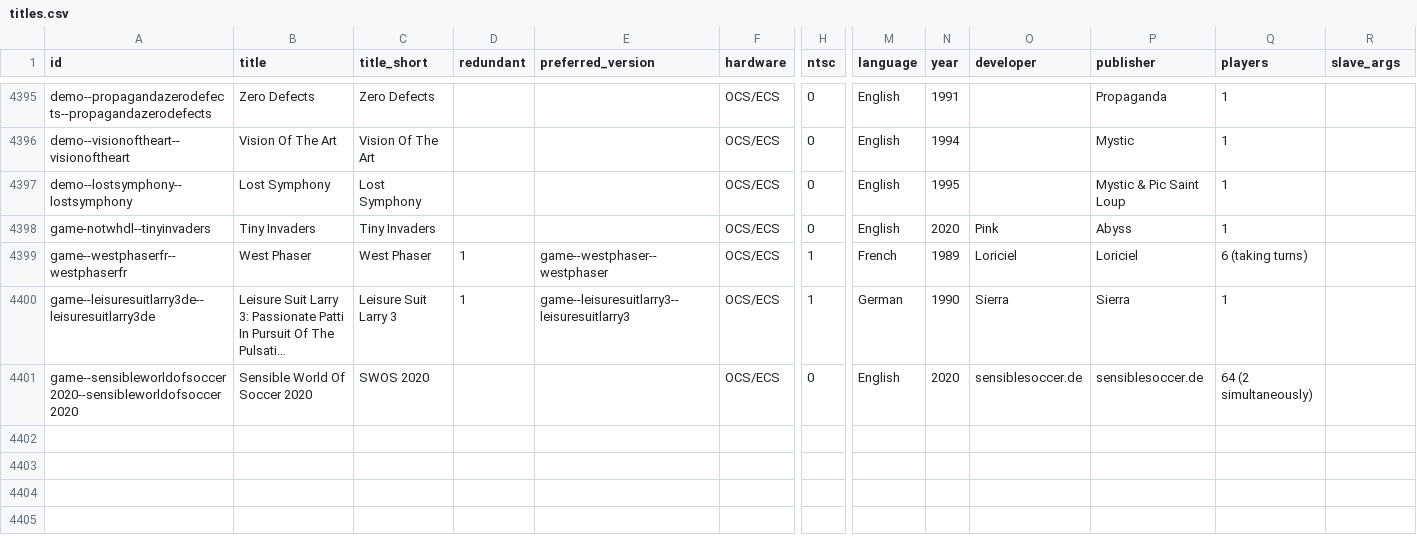
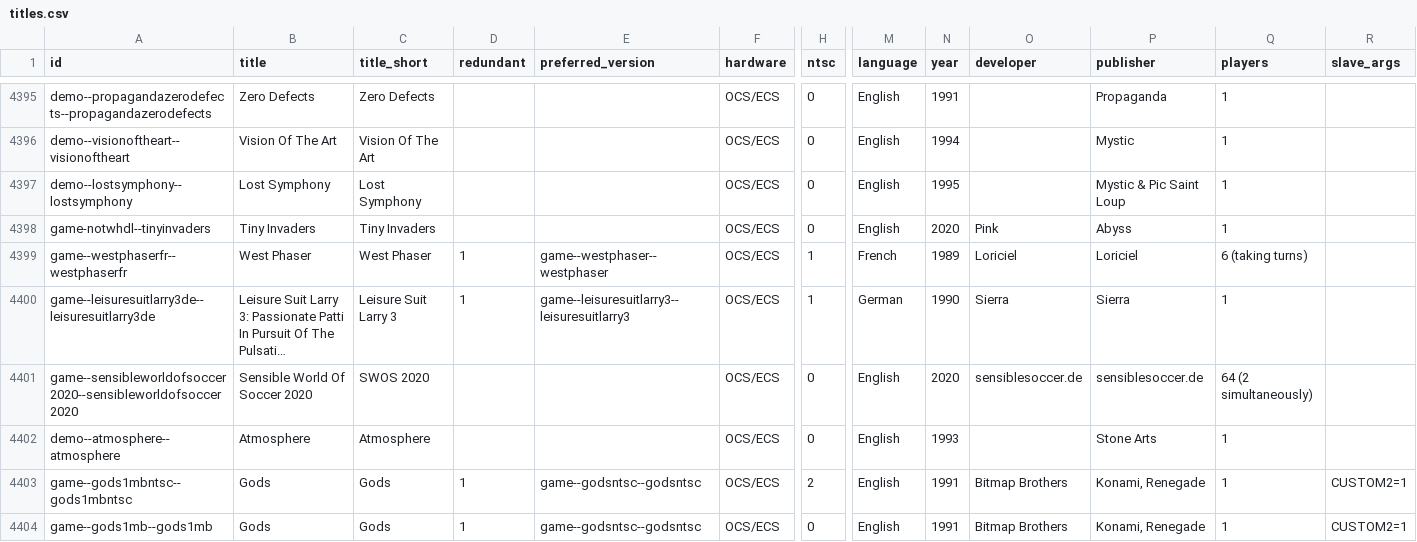
Before and after one commit to amigavision/AmigaVision, a CSV file: data/db/titles.csv, drawn as a sheet; only a part is shown, gaps mark what is left out; long unchanged cells end in …; rows hold the shown columns only; the diff covers the shown part only; the diff names each change by its address in the sheet, - before the commit and + after, or states it on an @@ line.

```diff
--- a/data/db/titles.csv
+++ b/data/db/titles.csv
+row 4402: demo--atmosphere--atmosphere | Atmosphere | Atmosphere |  |  | OCS/ECS | 0 | English | 1993 |  | Stone Arts | 1
+row 4403: game--gods1mbntsc--gods1mbntsc | Gods | Gods | 1 | game--godsntsc--godsntsc | OCS/ECS | 2 | English | 1991 | Bitmap Brothers | Konami, Renegade | 1 | CUSTOM2=1
+row 4404: game--gods1mb--gods1mb | Gods | Gods | 1 | game--godsntsc--godsntsc | OCS/ECS | 0 | English | 1991 | Bitmap Brothers | Konami, Renegade | 1 | CUSTOM2=1
```
Also changed, not shown: 2 added rows and 6 edited cells elsewhere in this file, 5 other files.
